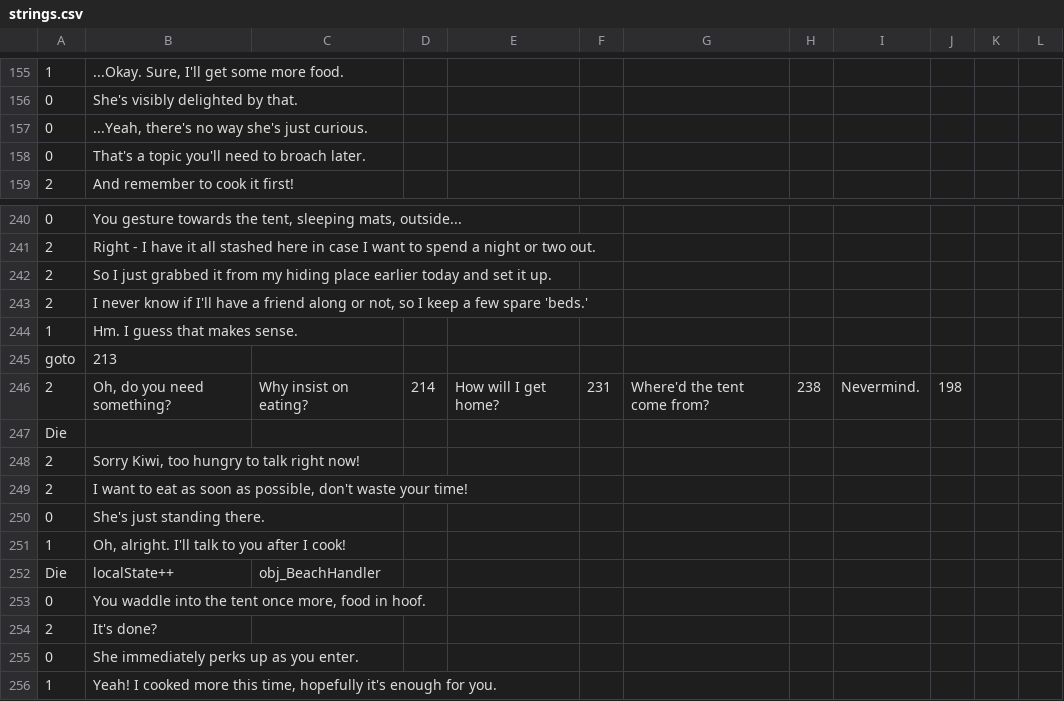
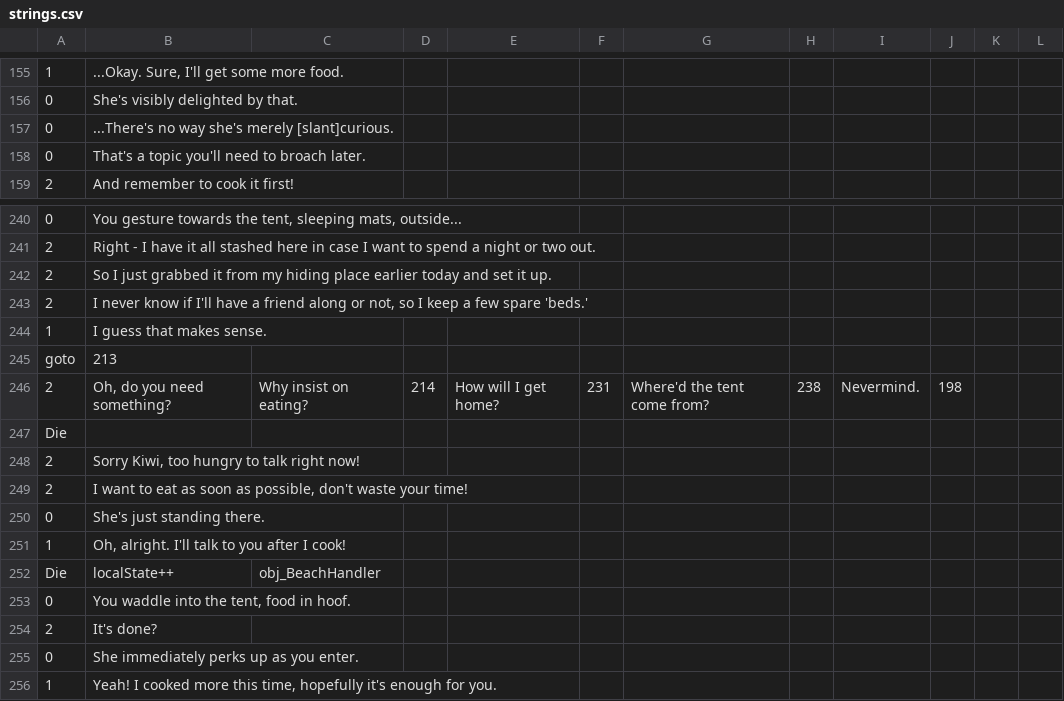
Before and after one commit to Kirobsi/Wake-With-Purpose, a CSV file: datafiles/strings.csv, drawn as a sheet; only a part is shown, gaps mark what is left out; the diff names each change by its address in the sheet, - before the commit and + after, or states it on an @@ line.

Commit message:
Mostly clouds
+ Fixed two pixels in end screen art
+ Added background clouds to Mountain + made them scroll & loop
+ Altered how oParallax works, for some reason, I don't know why I think it might've been for the clouds but then I just made a new object anyway
+ Minor strings updates

```diff
--- a/datafiles/strings.csv
+++ b/datafiles/strings.csv
-B157: ...Yeah, there's no way she's just curious.
+B157: ...There's no way she's merely [slant]curious.
-B244: Hm. I guess that makes sense.
+B244: I guess that makes sense.
-B253: You waddle into the tent once more, food in hoof.
+B253: You waddle into the tent, food in hoof.
```
Also changed, not shown: 22 other files.
